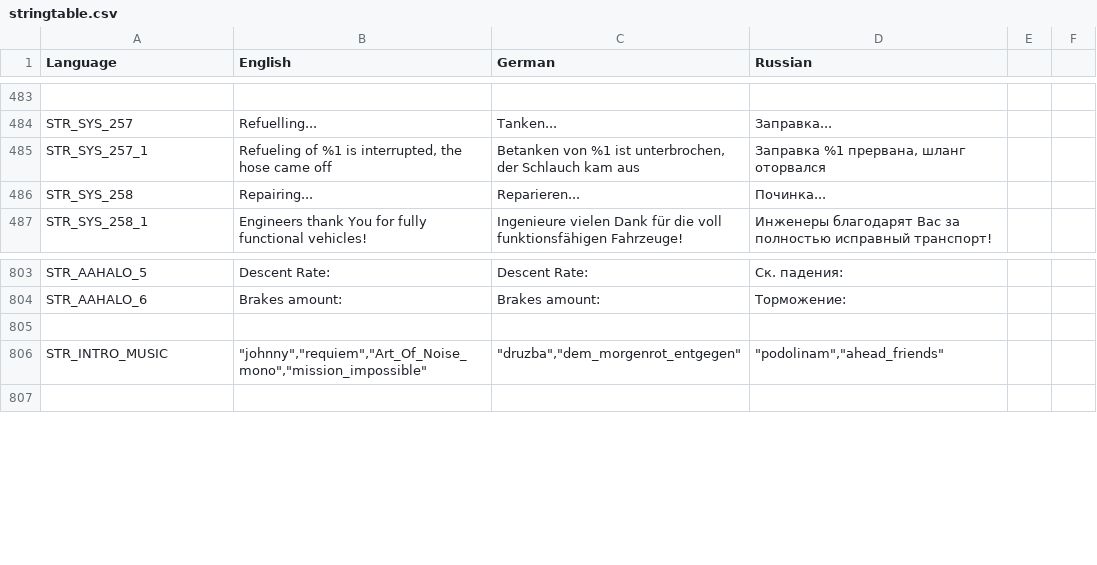
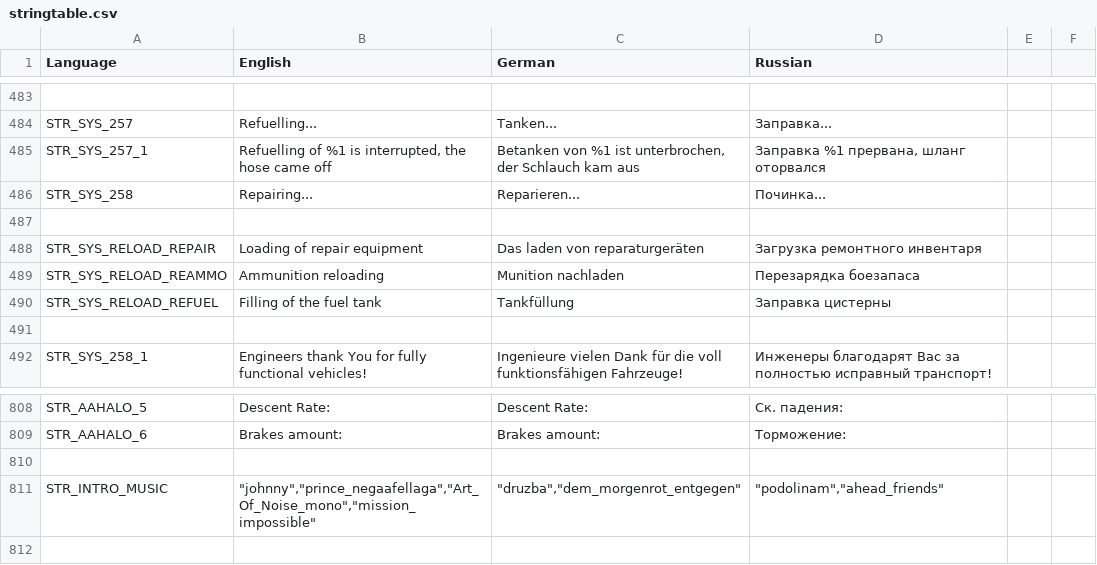
Before and after one commit to sygsky/Domination-for-Red-Engineers-server, a CSV file: stringtable.csv, drawn as a sheet; only a part is shown, gaps mark what is left out; addresses are those after the commit; the diff names each change by its address in the sheet, - before the commit and + after, or states it on an @@ line.

```diff
--- a/stringtable.csv
+++ b/stringtable.csv
-B485 (English): Refueling of %1…
+B485 (English): Refuelling of %1…
+row 487: (empty)
+row 488: STR_SYS_RELOAD_REPAIR | Loading of repair equipment | Das laden von reparaturgeräten | Загрузка ремонтного инвентаря
+row 489: STR_SYS_RELOAD_REAMMO | Ammunition reloading | Munition nachladen | Перезарядка боезапаса
+row 490: STR_SYS_RELOAD_REFUEL | Filling of the fuel tank | Tankfüllung | Заправка цистерны
+row 491: (empty)
-B811 (English): "johnny","requiem","Art_Of_Noise_mono","mission_impossible"
+B811 (English): "johnny","prince_negaafellaga","Art_Of_Noise_mono","mission_impossible"
```
Also changed, not shown: 33 other files.
